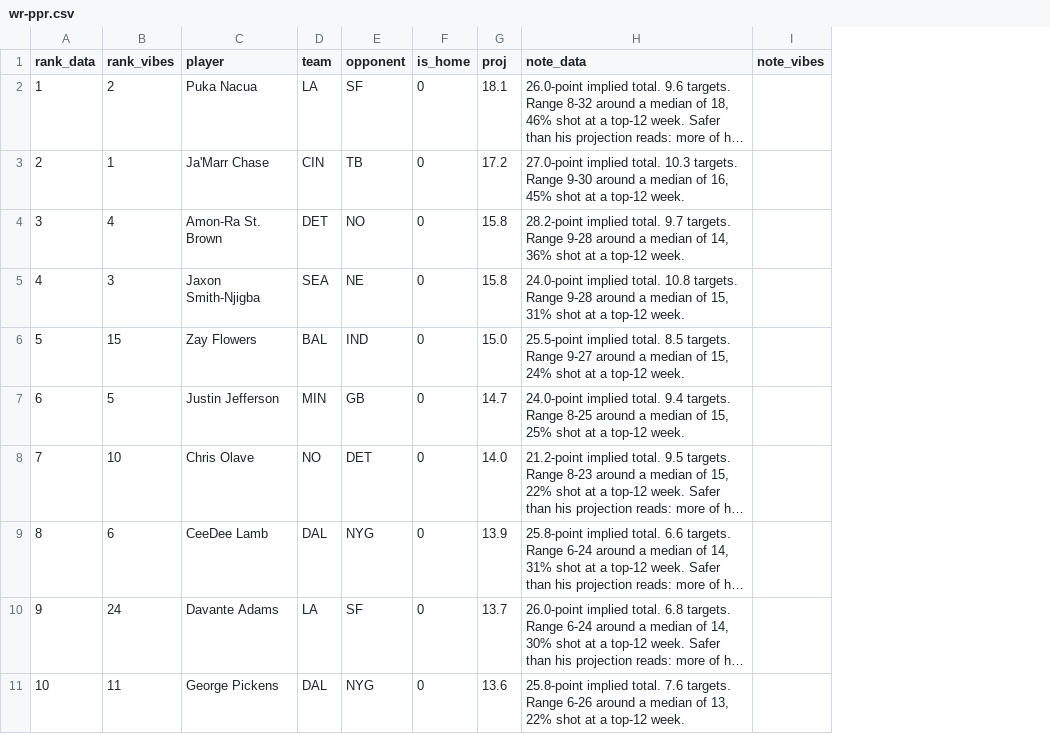
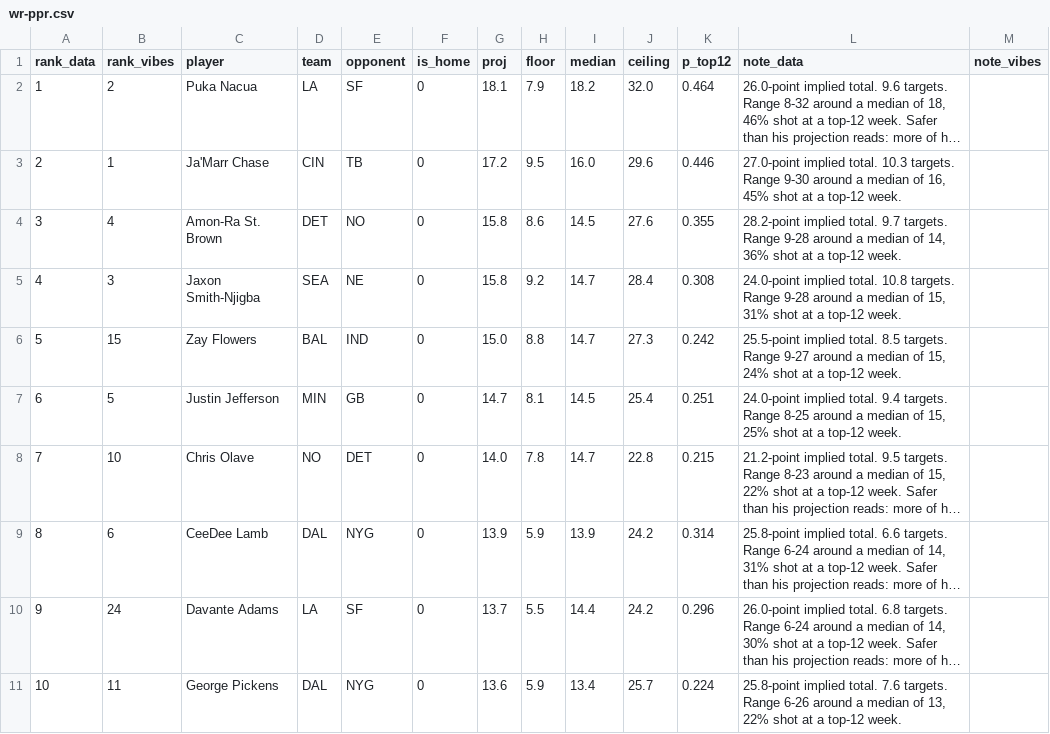
Before and after one commit to maditphillips/The-Delta-Duo, a CSV file: data/weekly/2026/week-01/wr-ppr.csv, drawn as a sheet; only a part is shown; long unchanged cells end in …; the diff names each change by its address in the sheet, - before the commit and + after, or states it on an @@ line.

```diff
--- a/data/weekly/2026/week-01/wr-ppr.csv
+++ b/data/weekly/2026/week-01/wr-ppr.csv
+column H (floor), rows 2-11: 7.9 | 9.5 | 8.6 | 9.2 | 8.8 | 8.1 | 7.8 | 5.9 | 5.5 | 5.9
+column I (median), rows 2-11: 18.2 | 16.0 | 14.5 | 14.7 | 14.7 | 14.5 | 14.7 | 13.9 | 14.4 | 13.4
+column J (ceiling), rows 2-11: 32.0 | 29.6 | 27.6 | 28.4 | 27.3 | 25.4 | 22.8 | 24.2 | 24.2 | 25.7
+column K (p_top12), rows 2-11: 0.464 | 0.446 | 0.355 | 0.308 | 0.242 | 0.251 | 0.215 | 0.314 | 0.296 | 0.224
```
Also changed, not shown: data/weekly/2026/week-01/qb-4pt.csv, data/weekly/2026/week-01/qb-6pt.csv, 16 other files.
